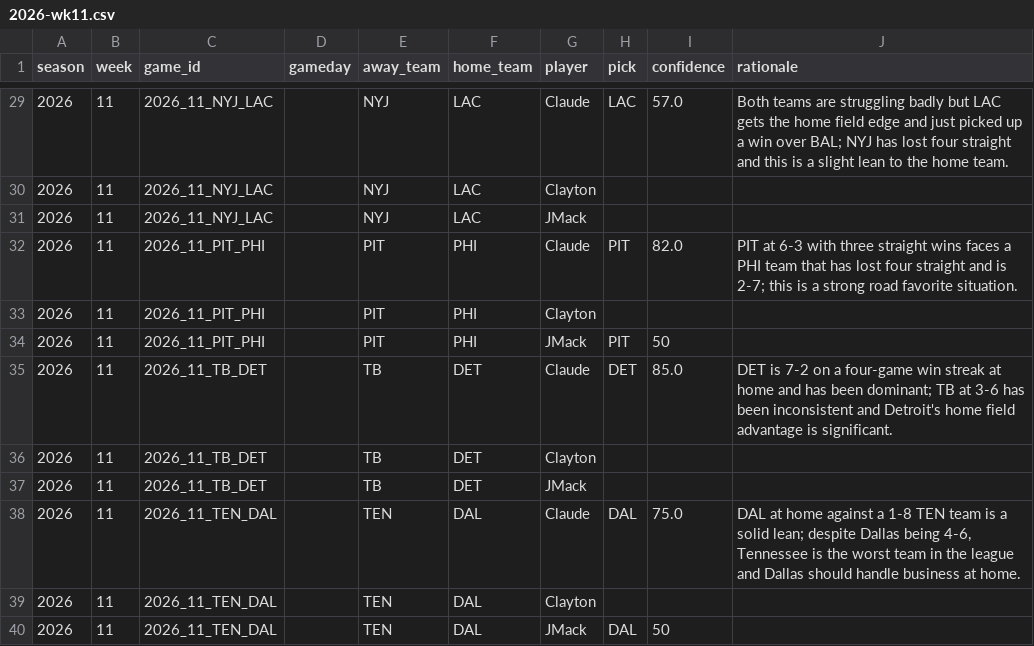
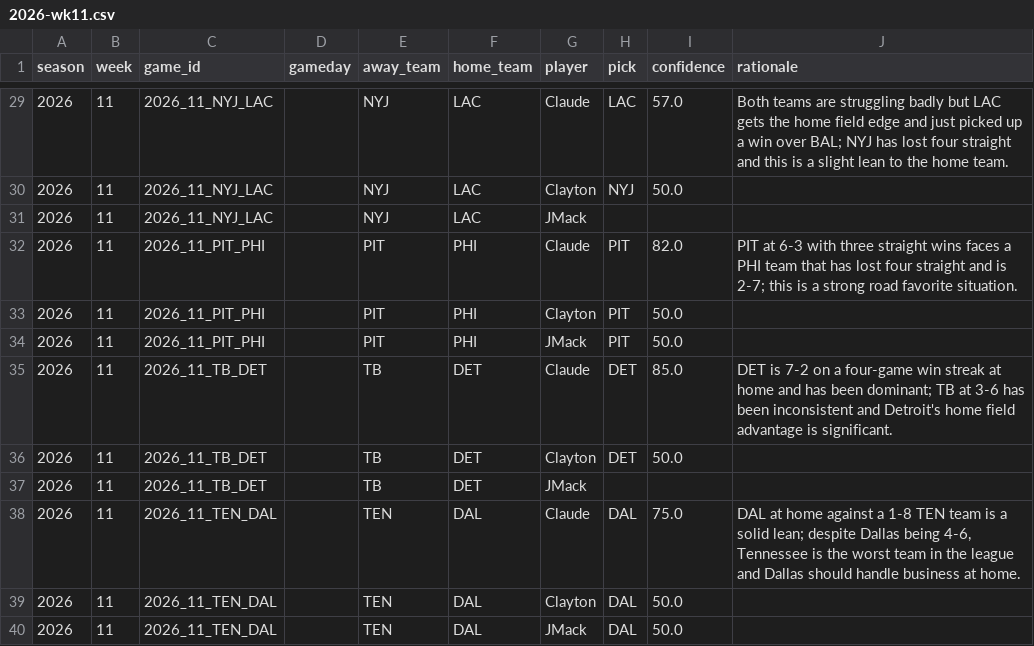
Before and after one commit to JimmyMick/nfl-pickem, a CSV file: predictions/picks/2026-wk11.csv, drawn as a sheet; only a part is shown, gaps mark what is left out; the diff covers the shown part only.

Commit message:
picks: Clayton 2026 wk11

```diff
--- a/predictions/picks/2026-wk11.csv
+++ b/predictions/picks/2026-wk11.csv
@@ -29,12 +29,12 @@ season,week,game_id,gameday,away_team,home_team,player,pick,confidence,rationale
 2026,11,2026_11_NYJ_LAC,,NYJ,LAC,Claude,LAC,57.0,Both teams are struggling badly but LAC gets the home field edge and just picked up a win over BAL; NYJ has lost four straight and this is a slight lean to the home team.
-2026,11,2026_11_NYJ_LAC,,NYJ,LAC,Clayton,,,
+2026,11,2026_11_NYJ_LAC,,NYJ,LAC,Clayton,NYJ,50.0,
 2026,11,2026_11_NYJ_LAC,,NYJ,LAC,JMack,,,
 2026,11,2026_11_PIT_PHI,,PIT,PHI,Claude,PIT,82.0,PIT at 6-3 with three straight wins faces a PHI team that has lost four straight and is 2-7; this is a strong road favorite situation.
-2026,11,2026_11_PIT_PHI,,PIT,PHI,Clayton,,,
-2026,11,2026_11_PIT_PHI,,PIT,PHI,JMack,PIT,50,
+2026,11,2026_11_PIT_PHI,,PIT,PHI,Clayton,PIT,50.0,
+2026,11,2026_11_PIT_PHI,,PIT,PHI,JMack,PIT,50.0,
 2026,11,2026_11_TB_DET,,TB,DET,Claude,DET,85.0,DET is 7-2 on a four-game win streak at home and has been dominant; TB at 3-6 has been inconsistent and Detroit's home field advantage is significant.
-2026,11,2026_11_TB_DET,,TB,DET,Clayton,,,
+2026,11,2026_11_TB_DET,,TB,DET,Clayton,DET,50.0,
 2026,11,2026_11_TB_DET,,TB,DET,JMack,,,
 2026,11,2026_11_TEN_DAL,,TEN,DAL,Claude,DAL,75.0,"DAL at home against a 1-8 TEN team is a solid lean; despite Dallas being 4-6, Tennessee is the worst team in the league and Dallas should handle business at home."
-2026,11,2026_11_TEN_DAL,,TEN,DAL,Clayton,,,
-2026,11,2026_11_TEN_DAL,,TEN,DAL,JMack,DAL,50,
+2026,11,2026_11_TEN_DAL,,TEN,DAL,Clayton,DAL,50.0,
+2026,11,2026_11_TEN_DAL,,TEN,DAL,JMack,DAL,50.0,
```
Also changed, not shown: 24 edited cells elsewhere in this file.
